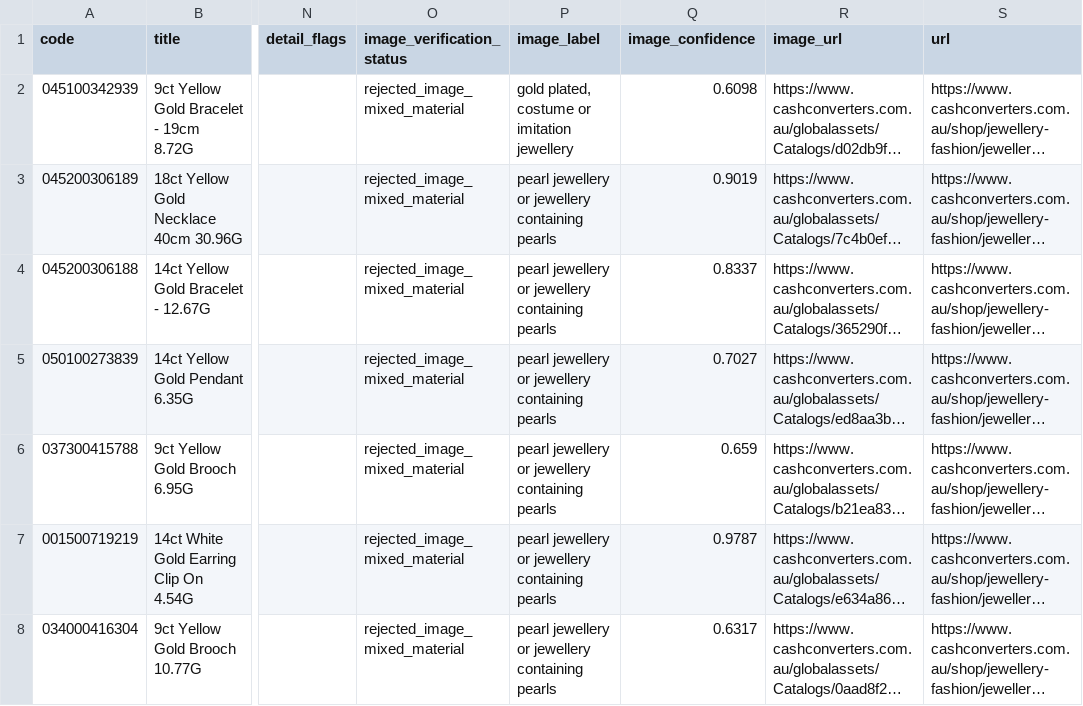
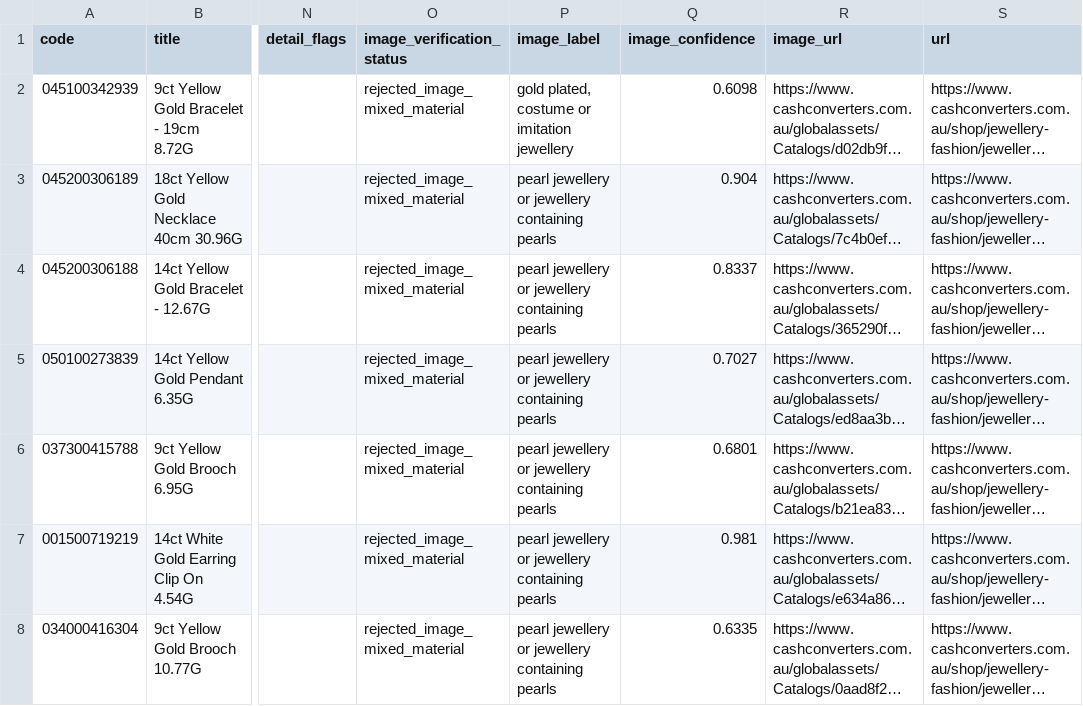
Before and after one commit to tycab03/gold-deal-finder, a CSV file: image_rejected.csv, drawn as a sheet; only a part is shown, gaps mark what is left out; long unchanged cells end in …; the diff names each change by its address in the sheet, - before the commit and + after, or states it on an @@ line.

```diff
--- a/image_rejected.csv
+++ b/image_rejected.csv
-Q3 (image_confidence): 0.9019
+Q3 (image_confidence): 0.904
-Q6 (image_confidence): 0.659
+Q6 (image_confidence): 0.6801
-Q7 (image_confidence): 0.9787
+Q7 (image_confidence): 0.981
-Q8 (image_confidence): 0.6317
+Q8 (image_confidence): 0.6335
```
Also changed, not shown: 1 other file.
